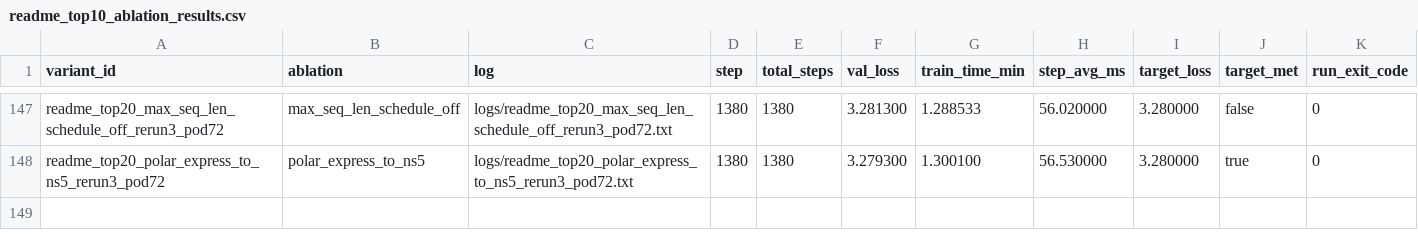
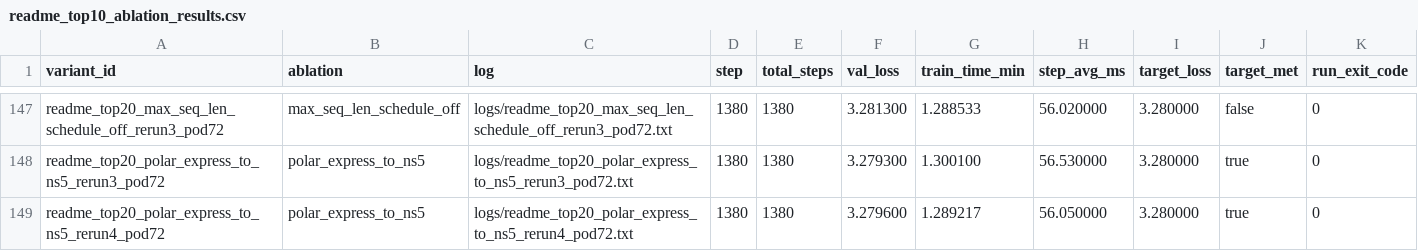
Before and after one commit to novitalabs/modded-nanogpt, a CSV file: experiments/results/readme_top10_ablation_results.csv, drawn as a sheet; only a part is shown, gaps mark what is left out; the diff names each change by its address in the sheet, - before the commit and + after, or states it on an @@ line.

Commit message:
arthur-codex: 当前 top10 分层不变：1 Muon/正交化更新家族，2 Rotary embeddings，3 ReLU...
Arthur analysis: codex-1780634341875-c382703c
Reason: 1 run(s) finished
Changed files: 7
Experiment IDs: readme-top20-polar-ns5-fifth-pod72
Run IDs: readme-top20-polar-ns5-fifth-pod72-1780634161-39bf4d2a
Input code commits: 9044190199b2496232306e6045a509cc8df039f3

```diff
--- a/experiments/results/readme_top10_ablation_results.csv
+++ b/experiments/results/readme_top10_ablation_results.csv
+row 149: readme_top20_polar_express_to_ns5_rerun4_pod72 | polar_express_to_ns5 | logs/readme_top20_polar_express_to_ns5_rerun4_pod72.txt | 1380 | 1380 | 3.279600 | 1.289217 | 56.050000 | 3.280000 | true | 0
```
Also changed, not shown: experiments/results/local_reruns.csv, experiments/results/log_results.csv, 4 other files.
